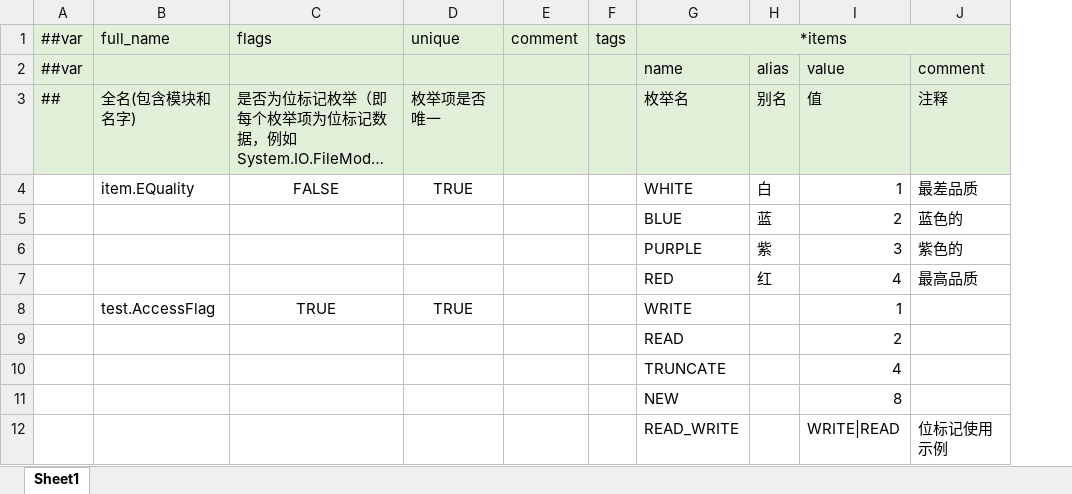
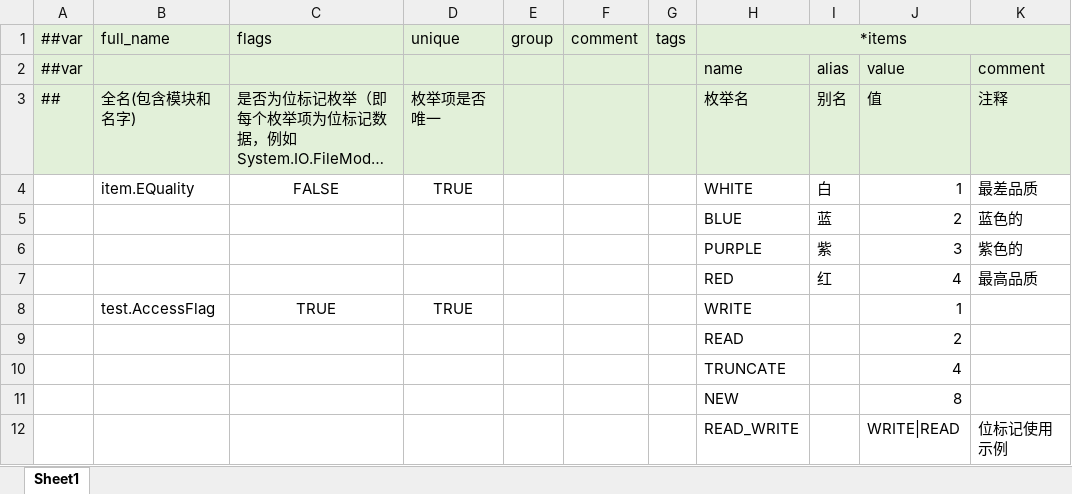
Before and after one commit to focus-creative-games/luban_examples, an Excel workbook: MiniTemplate/Datas/__enums__.xlsx, sheet Sheet1, drawn as a sheet; only a part is shown; long unchanged cells end in …; values as stored, in another font and other column widths than the file's, no borders; the diff names each change by its address in the sheet, - before the commit and + after, or states it on an @@ line.

```diff
--- a/MiniTemplate/Datas/__enums__.xlsx (sheet Sheet1)
+++ b/MiniTemplate/Datas/__enums__.xlsx (sheet Sheet1)
+column E, row 1: group
```
Also changed, not shown: DesignerConfigs/Datas/__enums__.xlsx, DesignerConfigs/Datas/__tables__.xlsx, 29 other files.
